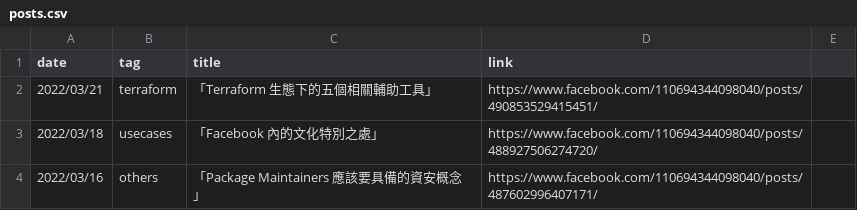
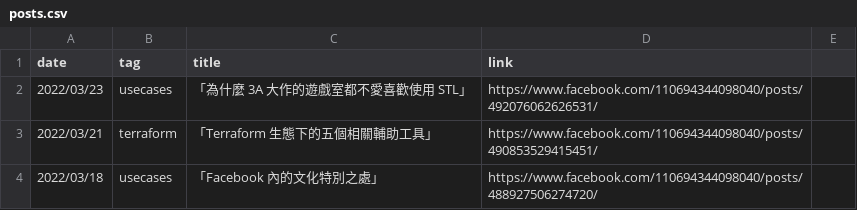
Before and after one commit to John-Lin/posts-index, a CSV file: posts.csv, drawn as a sheet; only a part is shown; the shorter side is filled out with more unchanged rows.

Commit message:
Update post

```diff
--- a/posts.csv
+++ b/posts.csv
@@ -1,2 +1,3 @@
 date,tag,title,link
+2022/03/23,usecases,「為什麼 3A 大作的遊戲室都不愛喜歡使用 STL」,https://www.facebook.com/110694344098040/posts/492076062626531/
 2022/03/21,terraform,「Terraform 生態下的五個相關輔助工具」,https://www.facebook.com/110694344098040/posts/490853529415451/
```
